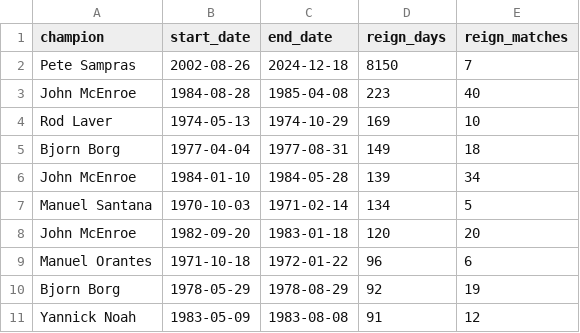
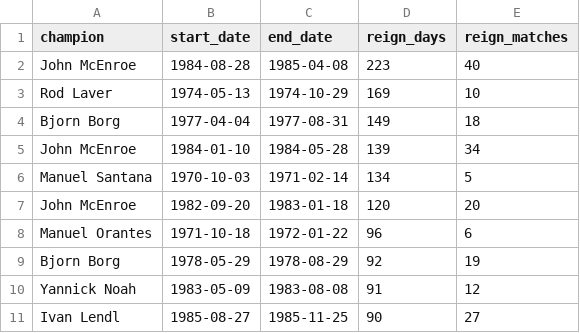
Before and after one commit to edshorthouse/tennis, a CSV file: top_reigns_by_days.csv, drawn as a sheet.

```diff
--- a/top_reigns_by_days.csv
+++ b/top_reigns_by_days.csv
@@ -1,3 +1,2 @@
 champion,start_date,end_date,reign_days,reign_matches
-Pete Sampras,2002-08-26,2024-12-18,8150,7
 John McEnroe,1984-08-28,1985-04-08,223,40
@@ -11 +10,2 @@ Bjorn Borg,1978-05-29,1978-08-29,92,19
 Yannick Noah,1983-05-09,1983-08-08,91,12
+Ivan Lendl,1985-08-27,1985-11-25,90,27
```
Also changed, not shown: champion_summary.csv, reign_periods.csv, 2 other files.
